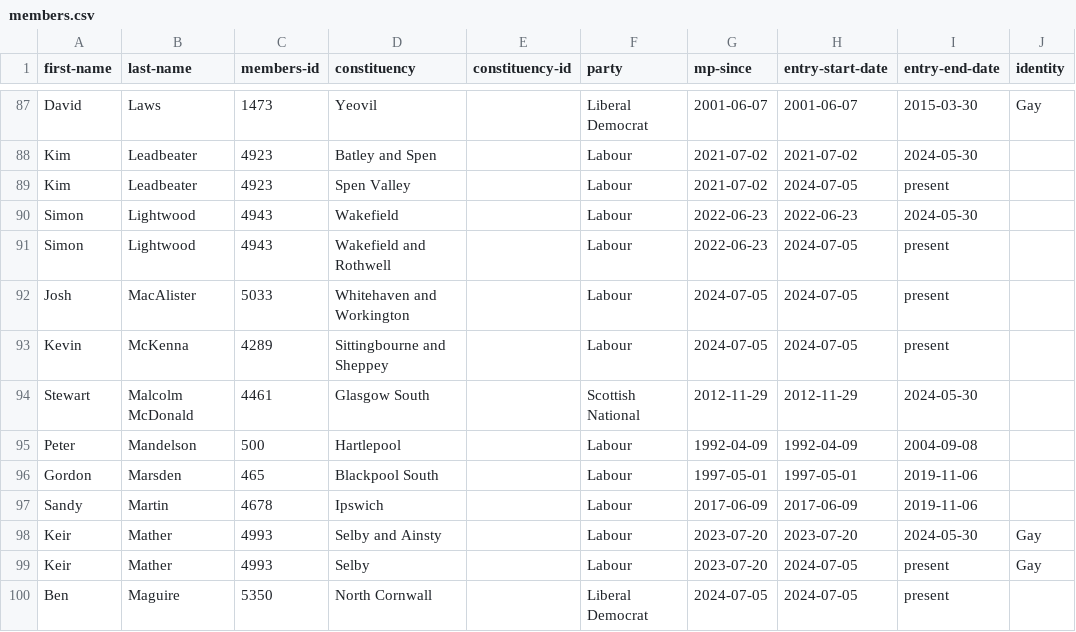
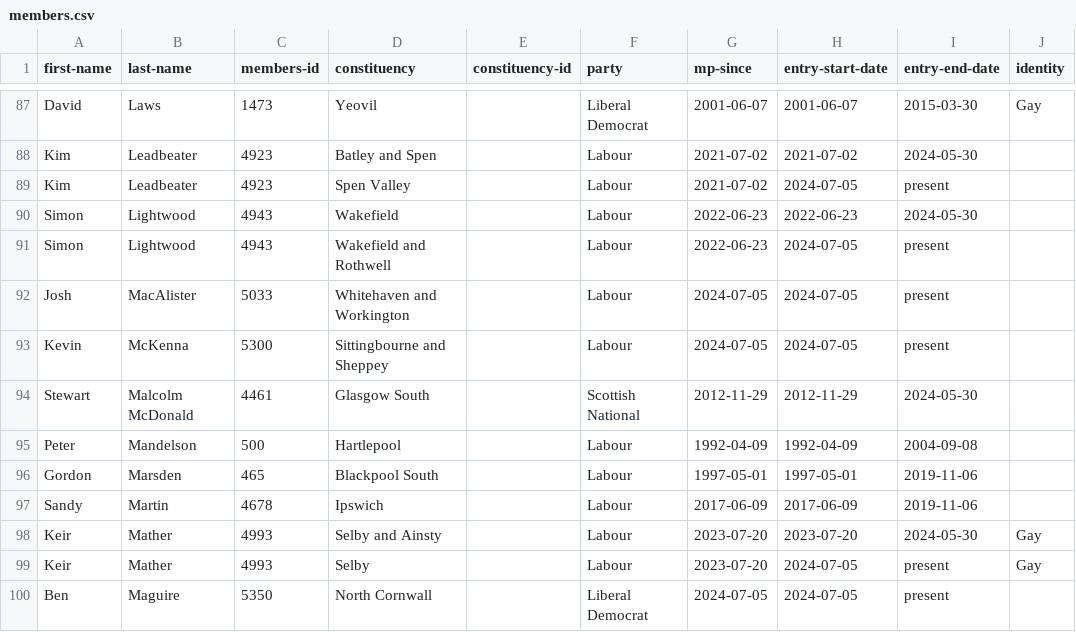
Before and after one commit to johnpeart/lgbt-mp, a CSV file: _data/members.csv, drawn as a sheet; only a part is shown, gaps mark what is left out; the diff names each change by its address in the sheet, - before the commit and + after, or states it on an @@ line.

Commit message:
Fix Kevin McKenna's members-id

```diff
--- a/_data/members.csv
+++ b/_data/members.csv
-C93 (members-id): 4289
+C93 (members-id): 5300
```
